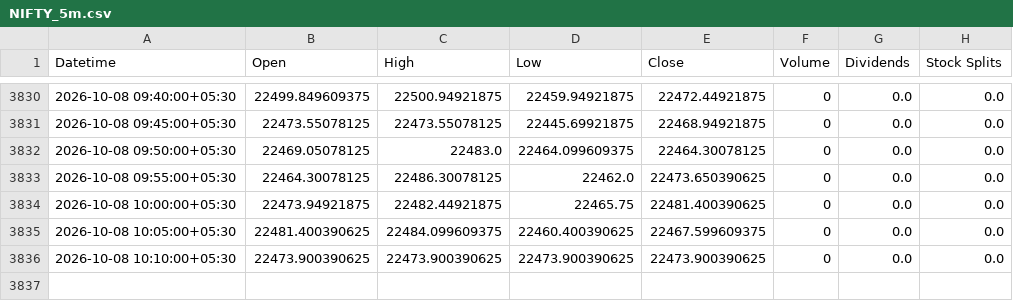
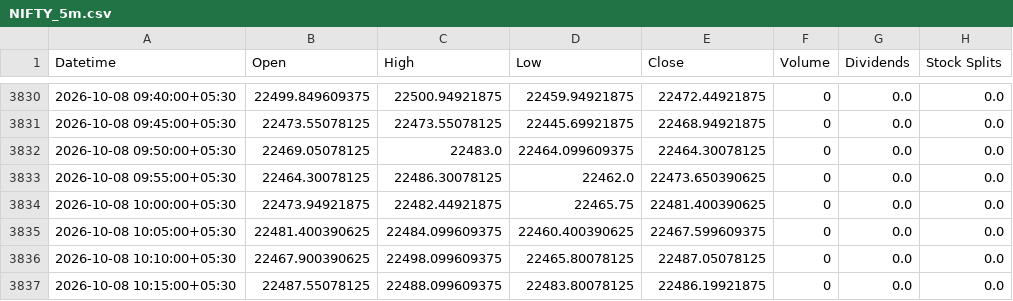
Before and after one commit to Hari8282/indian-market-predictor, a CSV file: data/yahoo_5m/NIFTY_5m.csv, drawn as a sheet; only a part is shown, gaps mark what is left out.

Commit message:
Update NIFTY 5m history (3836 rows)

```diff
--- a/data/yahoo_5m/NIFTY_5m.csv
+++ b/data/yahoo_5m/NIFTY_5m.csv
@@ -3835,2 +3835,3 @@ Datetime,Open,High,Low,Close,Volume,Dividends,Stock Splits
 2026-10-08 10:05:00+05:30,22481.400390625,22484.099609375,22460.400390625,22467.599609375,0,0.0,0.0
-2026-10-08 10:10:00+05:30,22473.900390625,22473.900390625,22473.900390625,22473.900390625,0,0.0,0.0
+2026-10-08 10:10:00+05:30,22467.900390625,22498.099609375,22465.80078125,22487.05078125,0,0.0,0.0
+2026-10-08 10:15:00+05:30,22487.55078125,22488.099609375,22483.80078125,22486.19921875,0,0.0,0.0
```
